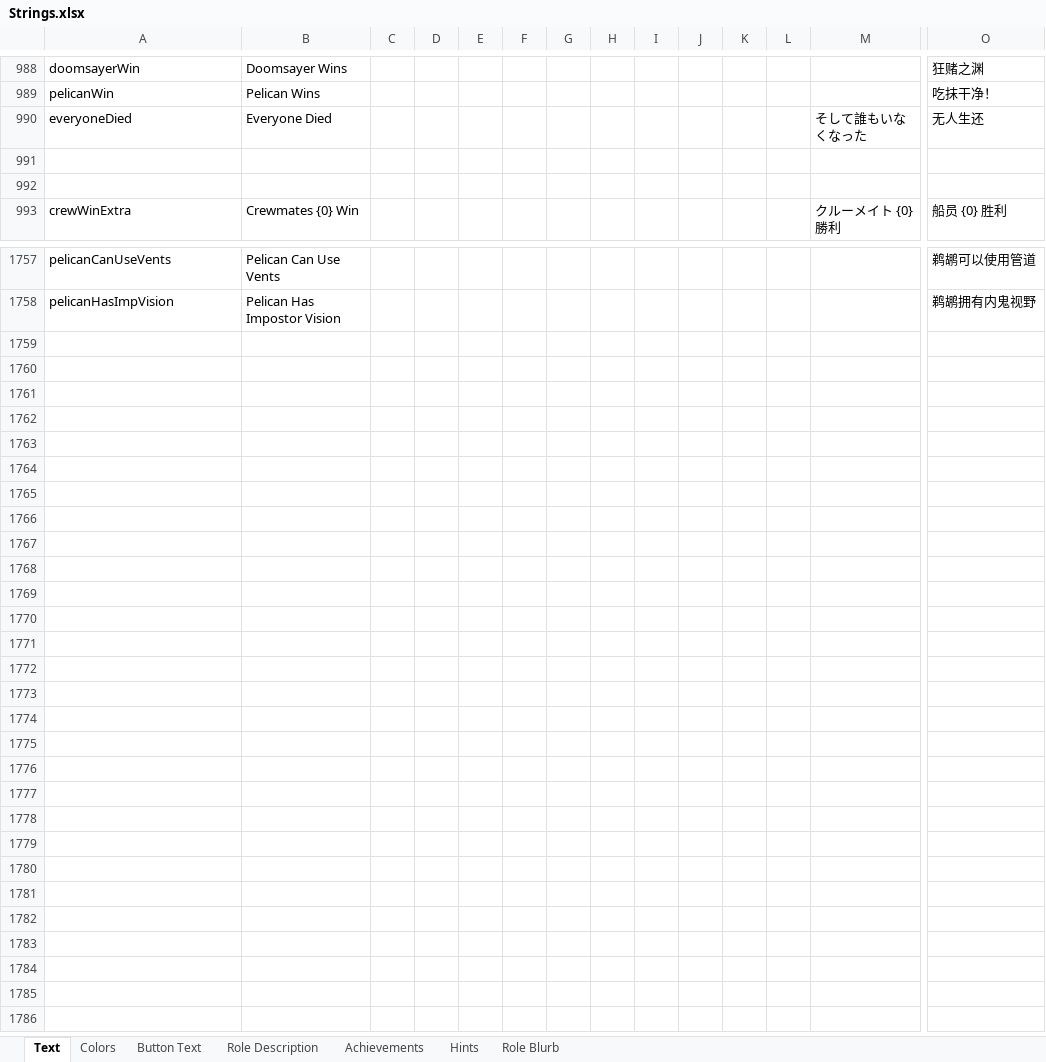
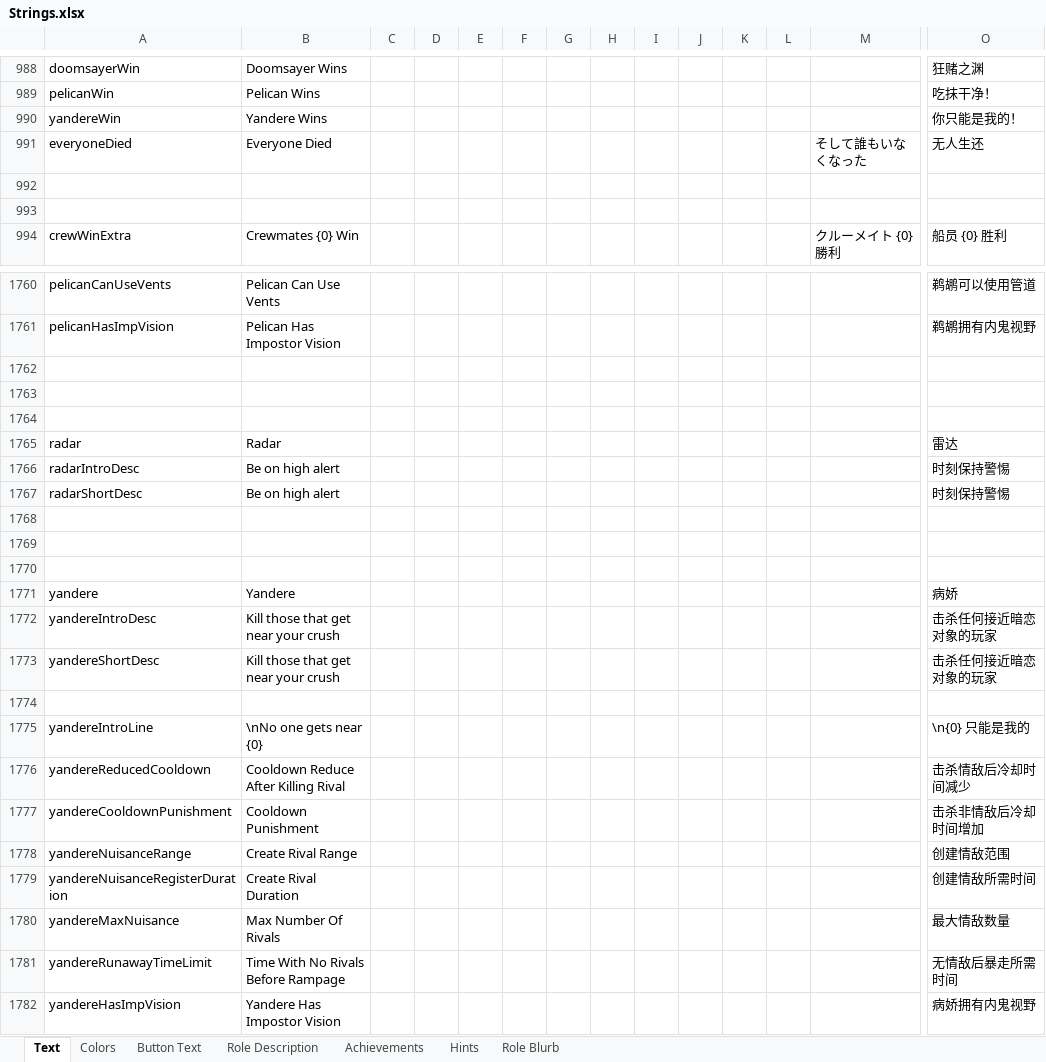
Before and after one commit to dabao40/TheOtherRolesGMIA, an Excel workbook: Strings.xlsx, sheet Text, drawn as a sheet; only a part is shown, gaps mark what is left out; values as stored, in another font and other column widths than the file's, no borders; rows hold the shown columns only; the diff covers the shown part only; the diff names each change by its address in the sheet, - before the commit and + after, or states it on an @@ line.

Commit message:
Bug fixes and new role Yandere

```diff
--- a/Strings.xlsx (sheet Text)
+++ b/Strings.xlsx (sheet Text)
+row 990: yandereWin | Yandere Wins |  |  |  |  |  |  |  |  |  |  |  | 你只能是我的！
+row 1762: (empty)
+row 1763: (empty)
+row 1764: (empty)
+row 1765: radar | Radar |  |  |  |  |  |  |  |  |  |  |  | 雷达
+row 1766: radarIntroDesc | Be on high alert |  |  |  |  |  |  |  |  |  |  |  | 时刻保持警惕
+row 1767: radarShortDesc | Be on high alert |  |  |  |  |  |  |  |  |  |  |  | 时刻保持警惕
+row 1768: (empty)
+row 1769: (empty)
+row 1770: (empty)
+row 1771: yandere | Yandere |  |  |  |  |  |  |  |  |  |  |  | 病娇
+row 1772: yandereIntroDesc | Kill those that get near your crush |  |  |  |  |  |  |  |  |  |  |  | 击杀任何接近暗恋对象的玩家
+row 1773: yandereShortDesc | Kill those that get near your crush |  |  |  |  |  |  |  |  |  |  |  | 击杀任何接近暗恋对象的玩家
+row 1774: (empty)
+row 1775: yandereIntroLine | \nNo one gets near {0} |  |  |  |  |  |  |  |  |  |  |  | \n{0} 只能是我的
+row 1776: yandereReducedCooldown | Cooldown Reduce After Killing Rival |  |  |  |  |  |  |  |  |  |  |  | 击杀情敌后冷却时间减少
+row 1777: yandereCooldownPunishment | Cooldown Punishment |  |  |  |  |  |  |  |  |  |  |  | 击杀非情敌后冷却时间增加
+row 1778: yandereNuisanceRange | Create Rival Range |  |  |  |  |  |  |  |  |  |  |  | 创建情敌范围
+row 1779: yandereNuisanceRegisterDuration | Create Rival Duration |  |  |  |  |  |  |  |  |  |  |  | 创建情敌所需时间
+row 1780: yandereMaxNuisance | Max Number Of Rivals |  |  |  |  |  |  |  |  |  |  |  | 最大情敌数量
+row 1781: yandereRunawayTimeLimit | Time With No Rivals Before Rampage |  |  |  |  |  |  |  |  |  |  |  | 无情敌后暴走所需时间
+row 1782: yandereHasImpVision | Yandere Has Impostor Vision |  |  |  |  |  |  |  |  |  |  |  | 病娇拥有内鬼视野
```
Also changed, not shown: 2 added rows and 1 edited cell elsewhere in this sheet, sheet Achievements, sheet Hints, sheet Role Blurb, sheet Role Description, 25 other files.
